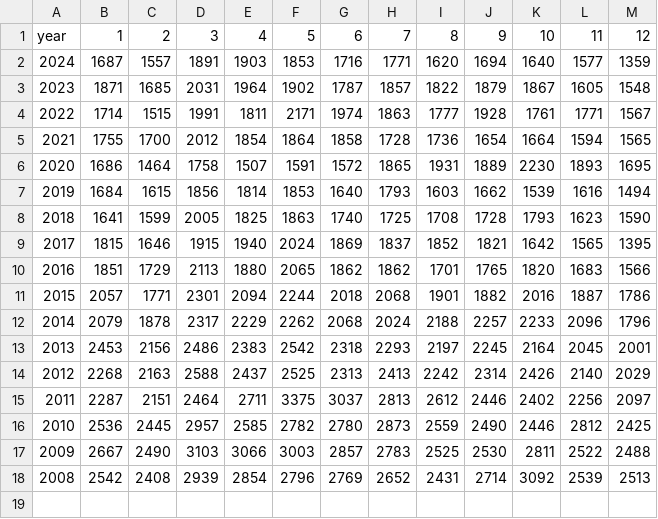
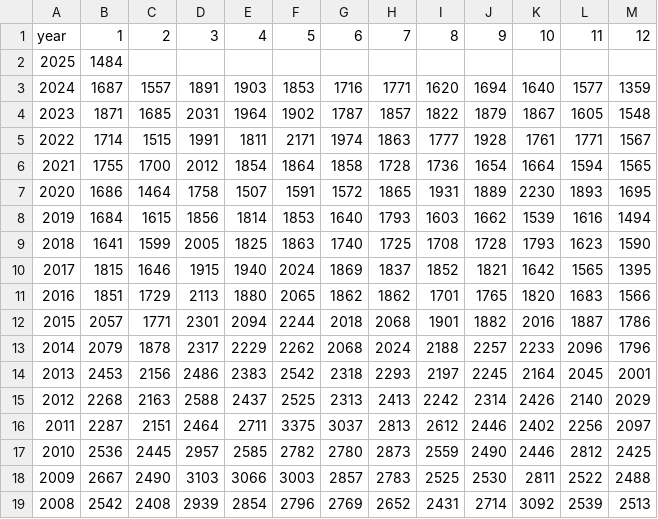
Before and after one commit to mitsuoxv/jp-suicide, a CSV file: data/npa.csv, drawn as a sheet; the diff names each change by its address in the sheet, - before the commit and + after, or states it on an @@ line.

```diff
--- a/data/npa.csv
+++ b/data/npa.csv
+row 2: 2025 | 1484
```
Also changed, not shown: 3 other files.
